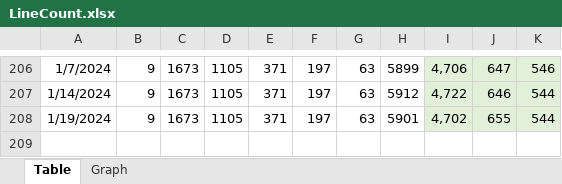
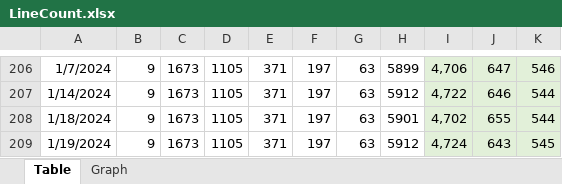
Before and after one commit to vdhamer/Photo-Club-Hub, an Excel workbook: Photo Club Hub/Documentation/LineCount.xlsx, sheet Table, drawn as a sheet; only a part is shown, gaps mark what is left out; values as stored, in another font and other column widths than the file's, no borders; addresses are those after the commit; the diff names each change by its address in the sheet, - before the commit and + after, or states it on an @@ line.

Commit message:
Hide membercount & show wikipediaURL Membercount is hidden if count is zero (e.g. musea, clubs with no member data). Wikipedia URL is shown if availabe (presumably for musea only, but it will display if a club would have a wikipedia link).

```diff
--- a/Photo Club Hub/Documentation/LineCount.xlsx (sheet Table)
+++ b/Photo Club Hub/Documentation/LineCount.xlsx (sheet Table)
+row 208: 1/18/2024 | 9 | 1673 | 1105 | 371 | 197 | 63 | 5901 | 4,702 | 655 | 544
-H209: 5901
+H209: 5912
-I209: 4,702
+I209: 4,724
-J209: 655
+J209: 643
-K209: 544
+K209: 545
```
Also changed, not shown: formulas that keep their value, charts or pictures, 9 other files.
